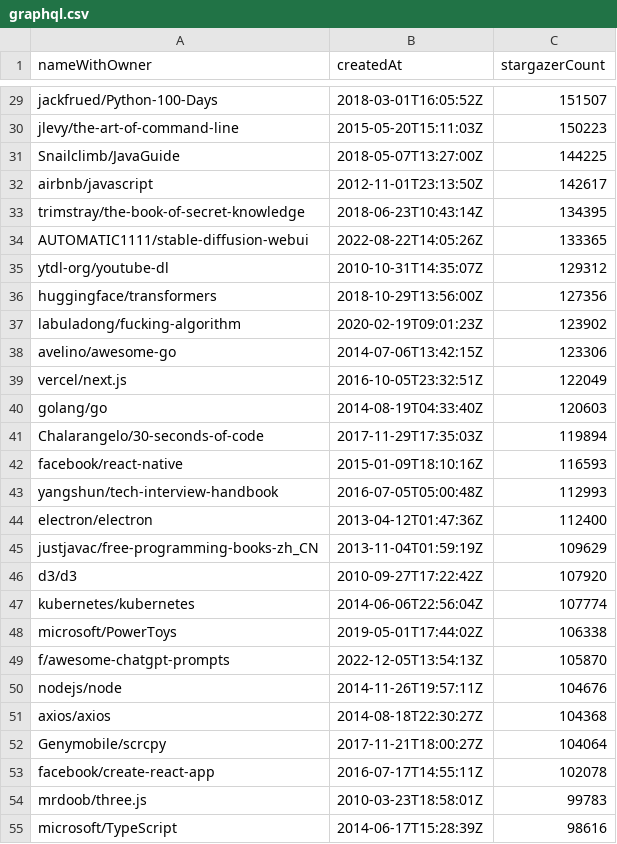
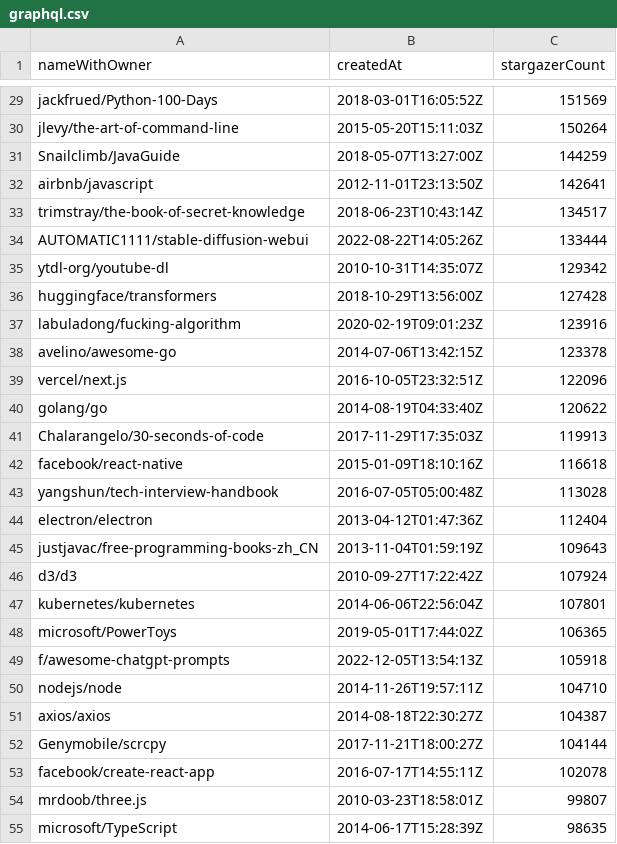
Before and after one commit to Matheus-Belo/lab5_graphql_vs_rest, a CSV file: scripts/graphql/graphql.csv, drawn as a sheet; only a part is shown, gaps mark what is left out; the diff covers the shown part only; the diff names each change by its address in the sheet, - before the commit and + after, or states it on an @@ line.

```diff
--- a/scripts/graphql/graphql.csv
+++ b/scripts/graphql/graphql.csv
-C29 (stargazerCount): 151507
+C29 (stargazerCount): 151569
-C30 (stargazerCount): 150223
+C30 (stargazerCount): 150264
-C31 (stargazerCount): 144225
+C31 (stargazerCount): 144259
-C32 (stargazerCount): 142617
+C32 (stargazerCount): 142641
-C33 (stargazerCount): 134395
+C33 (stargazerCount): 134517
-C34 (stargazerCount): 133365
+C34 (stargazerCount): 133444
-C35 (stargazerCount): 129312
+C35 (stargazerCount): 129342
-C36 (stargazerCount): 127356
+C36 (stargazerCount): 127428
-C37 (stargazerCount): 123902
+C37 (stargazerCount): 123916
-C38 (stargazerCount): 123306
+C38 (stargazerCount): 123378
-C39 (stargazerCount): 122049
+C39 (stargazerCount): 122096
-C40 (stargazerCount): 120603
+C40 (stargazerCount): 120622
-C41 (stargazerCount): 119894
+C41 (stargazerCount): 119913
-C42 (stargazerCount): 116593
+C42 (stargazerCount): 116618
-C43 (stargazerCount): 112993
+C43 (stargazerCount): 113028
-C44 (stargazerCount): 112400
+C44 (stargazerCount): 112404
-C45 (stargazerCount): 109629
+C45 (stargazerCount): 109643
-C46 (stargazerCount): 107920
+C46 (stargazerCount): 107924
-C47 (stargazerCount): 107774
+C47 (stargazerCount): 107801
-C48 (stargazerCount): 106338
+C48 (stargazerCount): 106365
-C49 (stargazerCount): 105870
+C49 (stargazerCount): 105918
-C50 (stargazerCount): 104676
+C50 (stargazerCount): 104710
-C51 (stargazerCount): 104368
+C51 (stargazerCount): 104387
-C52 (stargazerCount): 104064
+C52 (stargazerCount): 104144
-C54 (stargazerCount): 99783
+C54 (stargazerCount): 99807
-C55 (stargazerCount): 98616
+C55 (stargazerCount): 98635
```
Also changed, not shown: 1 added row, 1 removed row and 72 edited cells elsewhere in this file, 2 other files.
